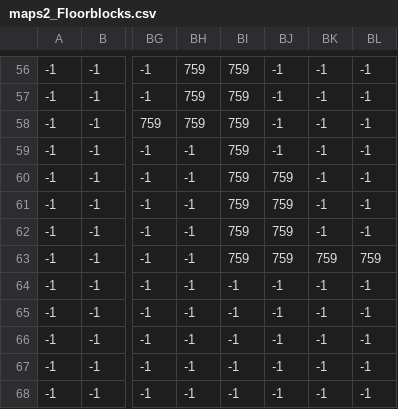
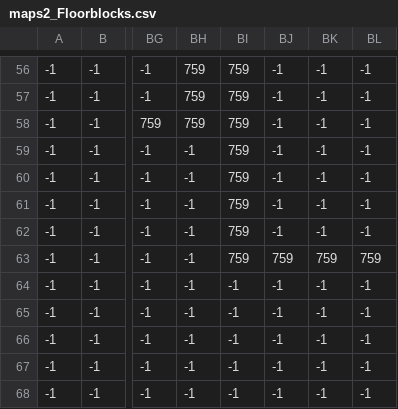
Before and after one commit to limjunzhao/GitExercise-TT1L-03, a CSV file: Data/maps csv/maps2_Floorblocks.csv, drawn as a sheet; only a part is shown, gaps mark what is left out; the diff names each change by its address in the sheet, - before the commit and + after, or states it on an @@ line.

```diff
--- a/Data/maps csv/maps2_Floorblocks.csv
+++ b/Data/maps csv/maps2_Floorblocks.csv
-BJ60:BJ62: 759
+BJ60:BJ62: -1
```
Also changed, not shown: Data/maps csv/maps2_players.csv, 7 other files.
